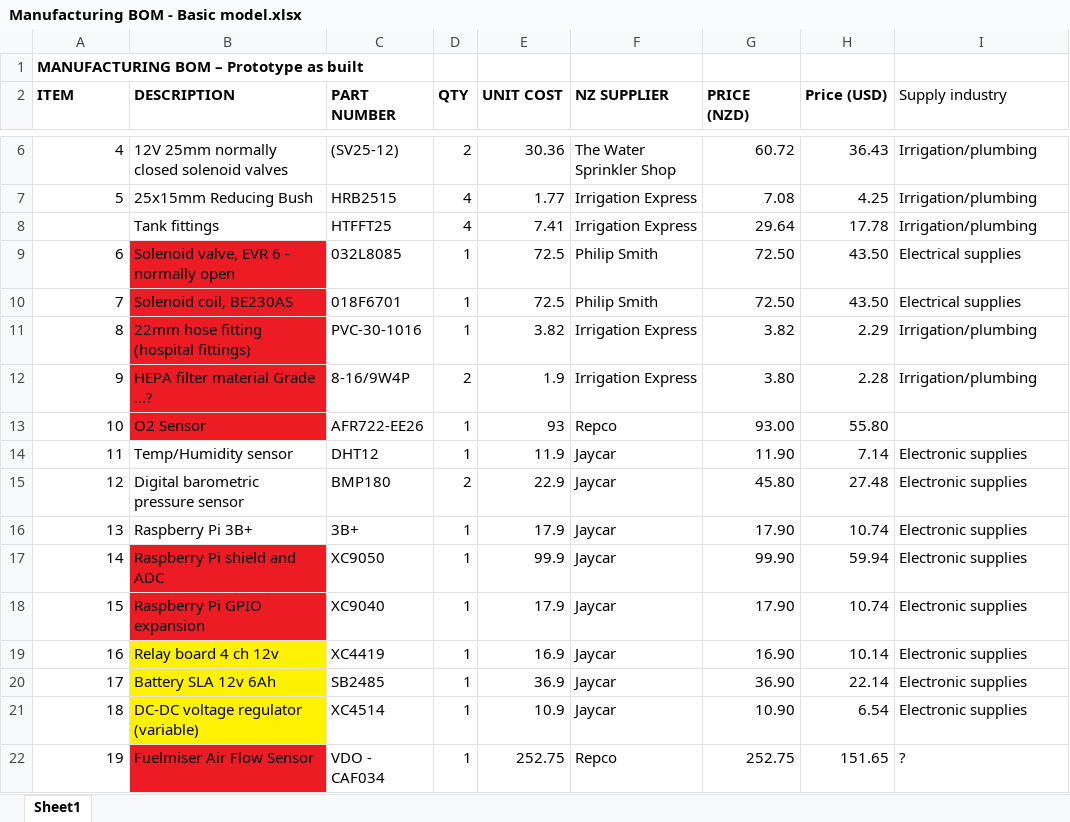
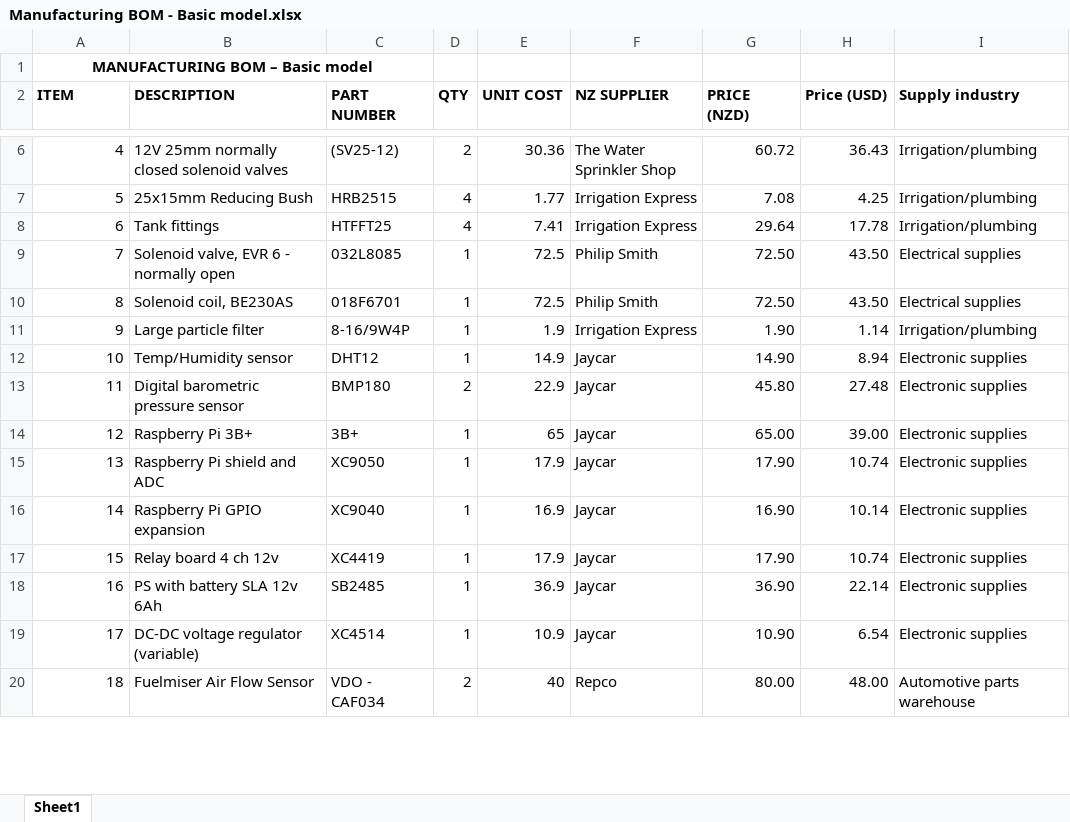
Before and after one commit to hammockman/breather, an Excel workbook: Design/Final/Documentation/BillOfMaterials/Manufacturing BOM - Basic model.xlsx, sheet Sheet1, drawn as a sheet; only a part is shown, gaps mark what is left out; values as stored, in another font and other column widths than the file's, no borders; removed rows and columns are numbered as before the commit, all else as after; the diff covers the shown part only; the diff names each change by its address in the sheet, - before the commit and + after, or states it on an @@ line.

```diff
--- a/Design/Final/Documentation/BillOfMaterials/Manufacturing BOM - Basic model.xlsx (sheet Sheet1)
+++ b/Design/Final/Documentation/BillOfMaterials/Manufacturing BOM - Basic model.xlsx (sheet Sheet1)
@@ column A (ITEM) renumbered between rows 1 and 20 @@
-A1 alignment: left
+A1 alignment: center
+A1:C1 merged
-I2 bold: off
+I2 bold: on
-B9:B10 fill: #ED1C24
+B9:B10 fill: none
-row 11: 8 | 22mm hose fitting (hospital fittings) | PVC-30-1016 | 1 | 3.82 | Irrigation Express | 3.82 | 2.29 | Irrigation/plumbing
-B11 (DESCRIPTION): HEPA filter material Grade …?
+B11 (DESCRIPTION): Large particle filter
-B11 fill: #ED1C24
+B11 fill: none
-D11 (QTY): 2
+D11 (QTY): 1
-G11 (PRICE (NZD)): 3.80
+G11 (PRICE (NZD)): 1.90
-H11 (Price (USD)): 2.28
+H11 (Price (USD)): 1.14
-row 13: 10 | O2 Sensor | AFR722-EE26 | 1 | 93 | Repco | 93.00 | 55.80
-E12 (UNIT COST): 11.9
+E12 (UNIT COST): 14.9
-G12 (PRICE (NZD)): 11.90
+G12 (PRICE (NZD)): 14.90
-H12 (Price (USD)): 7.14
+H12 (Price (USD)): 8.94
-E14 (UNIT COST): 17.9
+E14 (UNIT COST): 65
-G14 (PRICE (NZD)): 17.90
+G14 (PRICE (NZD)): 65.00
-H14 (Price (USD)): 10.74
+H14 (Price (USD)): 39.00
-B15:B16 fill: #ED1C24
+B15:B16 fill: none
-E15 (UNIT COST): 99.9
+E15 (UNIT COST): 17.9
-G15 (PRICE (NZD)): 99.90
+G15 (PRICE (NZD)): 17.90
-H15 (Price (USD)): 59.94
+H15 (Price (USD)): 10.74
-E16 (UNIT COST): 17.9
+E16 (UNIT COST): 16.9
-G16 (PRICE (NZD)): 17.90
+G16 (PRICE (NZD)): 16.90
-H16 (Price (USD)): 10.74
+H16 (Price (USD)): 10.14
-B17:B19 fill: #FFF200
+B17:B19 fill: none
-E17 (UNIT COST): 16.9
+E17 (UNIT COST): 17.9
-G17 (PRICE (NZD)): 16.90
+G17 (PRICE (NZD)): 17.90
-H17 (Price (USD)): 10.14
+H17 (Price (USD)): 10.74
-B18 (DESCRIPTION): Battery SLA 12v 6Ah
+B18 (DESCRIPTION): PS with battery SLA 12v 6Ah
-B20 fill: #ED1C24
+B20 fill: none
-D20 (QTY): 1
+D20 (QTY): 2
-E20 (UNIT COST): 252.75
+E20 (UNIT COST): 40
-G20 (PRICE (NZD)): 252.75
+G20 (PRICE (NZD)): 80.00
-H20 (Price (USD)): 151.65
+H20 (Price (USD)): 48.00
-I20 (Supply industry): ?
+I20 (Supply industry): Automotive parts warehouse
```
Also changed, not shown: 1 added row, 1 removed row and 3 edited cells elsewhere in this sheet, formulas that keep their value, Design/Final/Documentation/BillOfMaterials/Manufacturing BOM - Prototype.xlsx, 45 other files.
